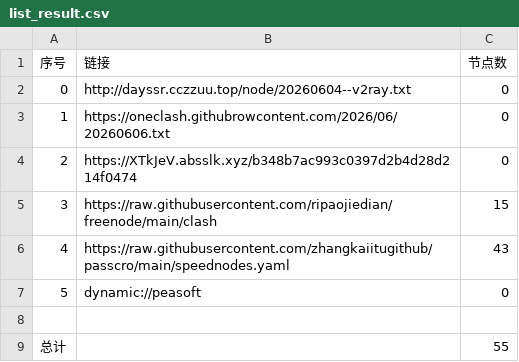
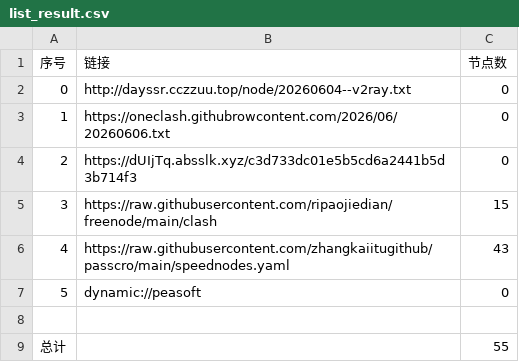
Before and after one commit to obscure1990/AutoMergePublicNodes, a CSV file: list_result.csv, drawn as a sheet.

```diff
--- a/list_result.csv
+++ b/list_result.csv
@@ -3,3 +3,3 @@
 1,https://oneclash.githubrowcontent.com/2026/06/20260606.txt,0
-2,https://XTkJeV.absslk.xyz/b348b7ac993c0397d2b4d28d214f0474,0
+2,https://dUIjTq.absslk.xyz/c3d733dc01e5b5cd6a2441b5d3b714f3,0
 3,https://raw.githubusercontent.com/ripaojiedian/freenode/main/clash,15
```
Also changed, not shown: 3 other files.
